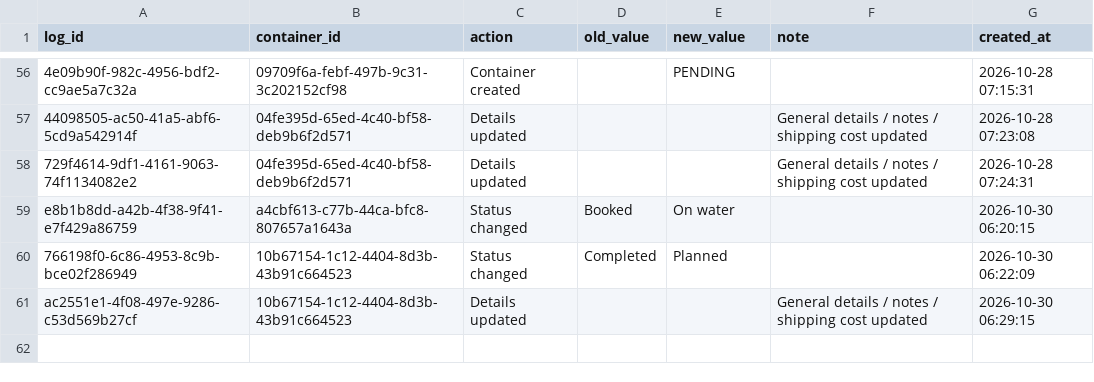
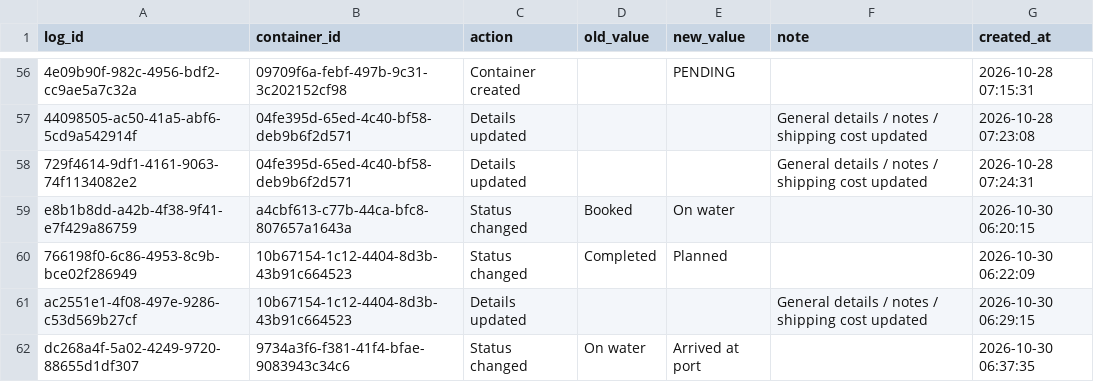
Before and after one commit to Pdvgpc/Container-Tracker-GPC, a CSV file: data/container_logs.csv, drawn as a sheet; only a part is shown, gaps mark what is left out.

Commit message:
Update container logs

```diff
--- a/data/container_logs.csv
+++ b/data/container_logs.csv
@@ -61 +61,2 @@ e8b1b8dd-a42b-4f38-9f41-e7f429a86759,a4cbf613-c77b-44ca-bfc8-807657a1643a,Status
 ac2551e1-4f08-497e-9286-c53d569b27cf,10b67154-1c12-4404-8d3b-43b91c664523,Details updated,,,General details / notes / shipping cost updated,2026-10-30 06:29:15
+dc268a4f-5a02-4249-9720-88655d1df307,9734a3f6-f381-41f4-bfae-9083943c34c6,Status changed,On water,Arrived at port,,2026-10-30 06:37:35
```
